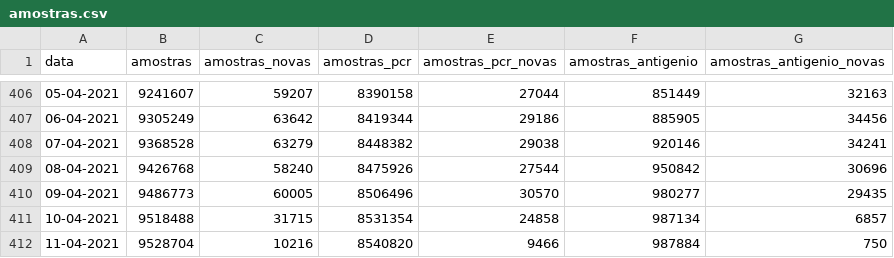
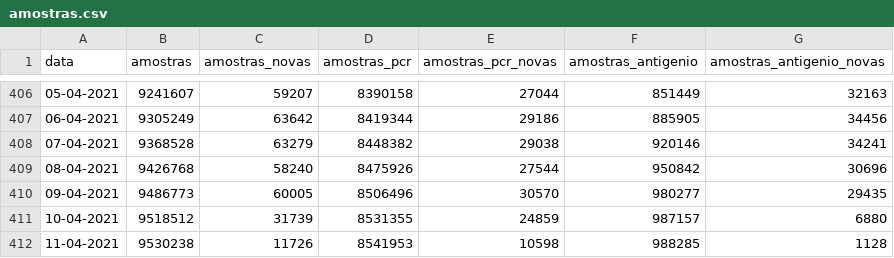
Before and after one commit to dssg-pt/covid19pt-data, a CSV file: amostras.csv, drawn as a sheet; only a part is shown, gaps mark what is left out.

```diff
--- a/amostras.csv
+++ b/amostras.csv
@@ -410,3 +410,3 @@ data,amostras,amostras_novas,amostras_pcr,amostras_pcr_novas,amostras_antigenio,
 09-04-2021,9486773,60005,8506496,30570,980277,29435
-10-04-2021,9518488,31715,8531354,24858,987134,6857
-11-04-2021,9528704,10216,8540820,9466,987884,750
+10-04-2021,9518512,31739,8531355,24859,987157,6880
+11-04-2021,9530238,11726,8541953,10598,988285,1128
```
Also changed, not shown: vacinas.csv, 1 other file.
